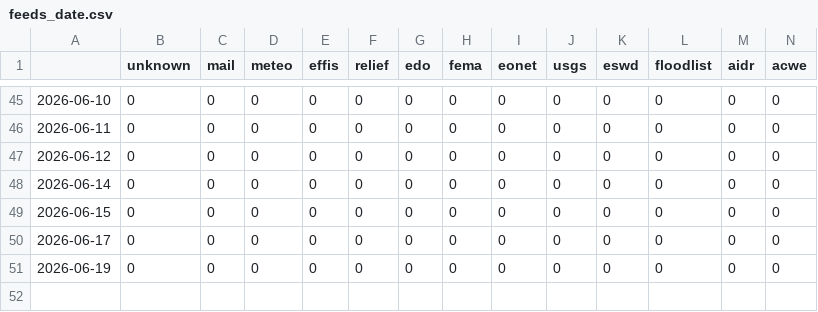
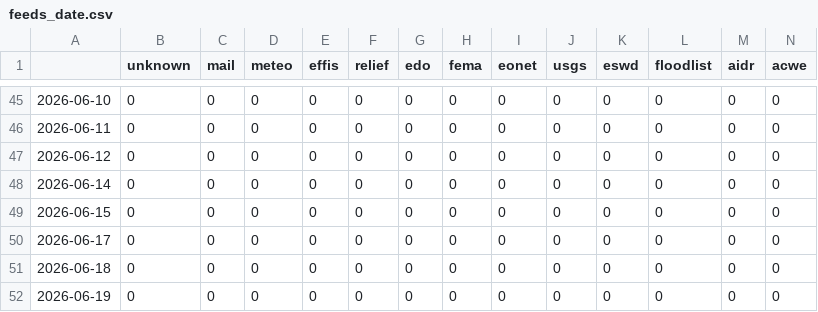
Before and after one commit to kamic-news/koreanExtremes, a CSV file: csv/feeds_date.csv, drawn as a sheet; only a part is shown, gaps mark what is left out; rows hold the shown columns only; the diff names each change by its address in the sheet, - before the commit and + after, or states it on an @@ line.

```diff
--- a/csv/feeds_date.csv
+++ b/csv/feeds_date.csv
+row 51: 2026-06-18 | 0 | 0 | 0 | 0 | 0 | 0 | 0 | 0 | 0 | 0 | 0 | 0 | 0
```
Also changed, not shown: csv/extremes_date.csv, 5 other files.
